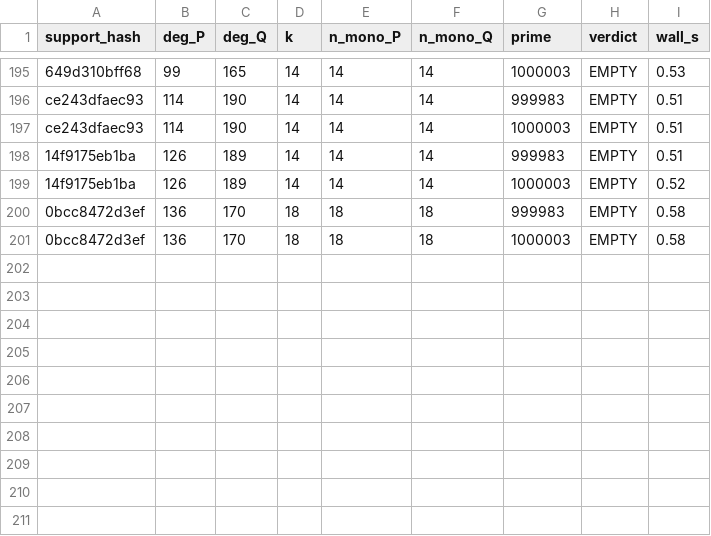
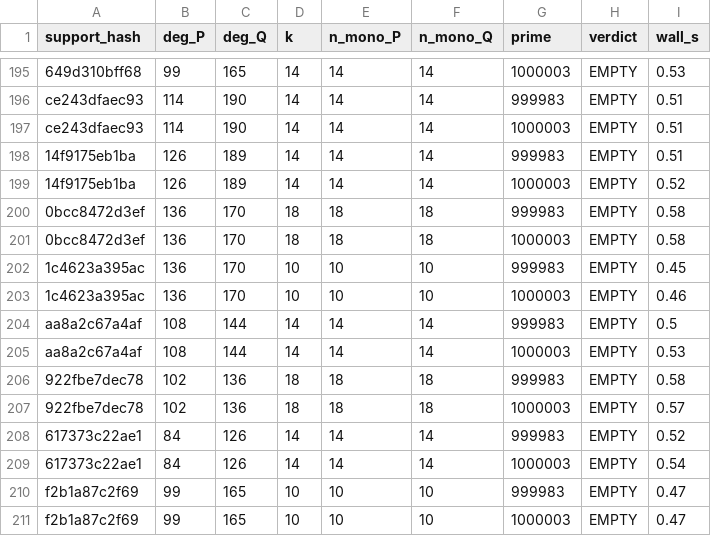
Before and after one commit to git-df-scott/jacobian_planar, a CSV file: night3/collision_sweep.csv, drawn as a sheet; only a part is shown, gaps mark what is left out.

```diff
--- a/night3/collision_sweep.csv
+++ b/night3/collision_sweep.csv
@@ -201 +201,11 @@ ce243dfaec93,114,190,14,14,14,1000003,EMPTY,0.51
 0bcc8472d3ef,136,170,18,18,18,1000003,EMPTY,0.58
+1c4623a395ac,136,170,10,10,10,999983,EMPTY,0.45
+1c4623a395ac,136,170,10,10,10,1000003,EMPTY,0.46
+aa8a2c67a4af,108,144,14,14,14,999983,EMPTY,0.5
+aa8a2c67a4af,108,144,14,14,14,1000003,EMPTY,0.53
+922fbe7dec78,102,136,18,18,18,999983,EMPTY,0.58
+922fbe7dec78,102,136,18,18,18,1000003,EMPTY,0.57
+617373c22ae1,84,126,14,14,14,999983,EMPTY,0.52
+617373c22ae1,84,126,14,14,14,1000003,EMPTY,0.54
+f2b1a87c2f69,99,165,10,10,10,999983,EMPTY,0.47
+f2b1a87c2f69,99,165,10,10,10,1000003,EMPTY,0.47
```
Also changed, not shown: 5 other files.
